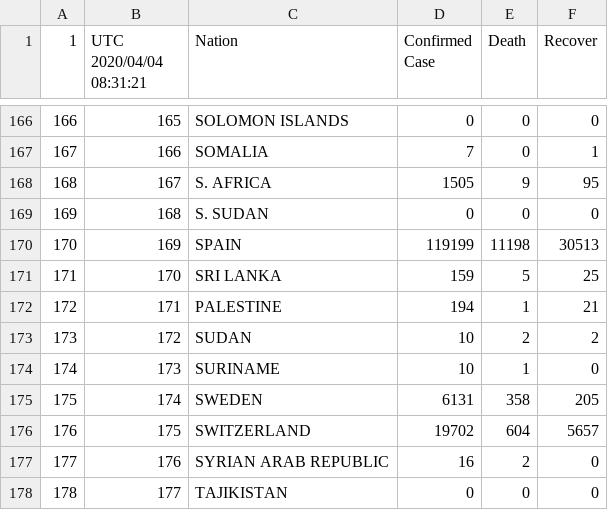
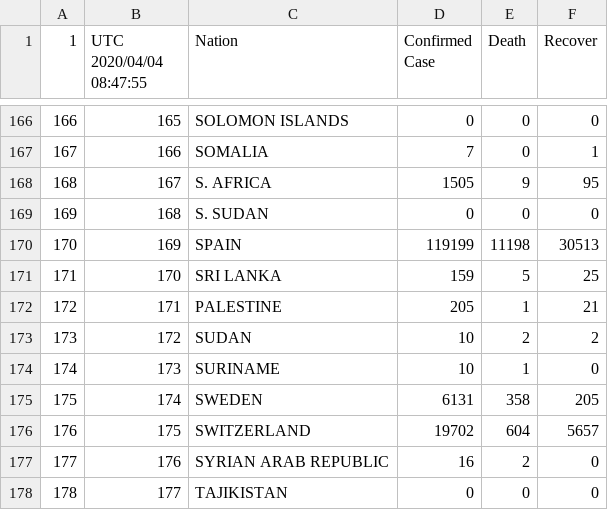
Before and after one commit to restrepo/COVID-19, a CSV file: explore/world.csv, drawn as a sheet; only a part is shown, gaps mark what is left out; the diff covers the shown part only.

```diff
--- a/explore/world.csv
+++ b/explore/world.csv
@@ -1 +1 @@
-1,UTC 2020/04/04 08:31:21,Nation,Confirmed Case,Death,Recover
+1,UTC 2020/04/04 08:47:55,Nation,Confirmed Case,Death,Recover
@@ -171,3 +171,3 @@
 171,170,SRI LANKA,159,5,25
-172,171,PALESTINE,194,1,21
+172,171,PALESTINE,205,1,21
 173,172,SUDAN,10,2,2
```
Also changed, not shown: 5 edited cells elsewhere in this file, 1 other file.
